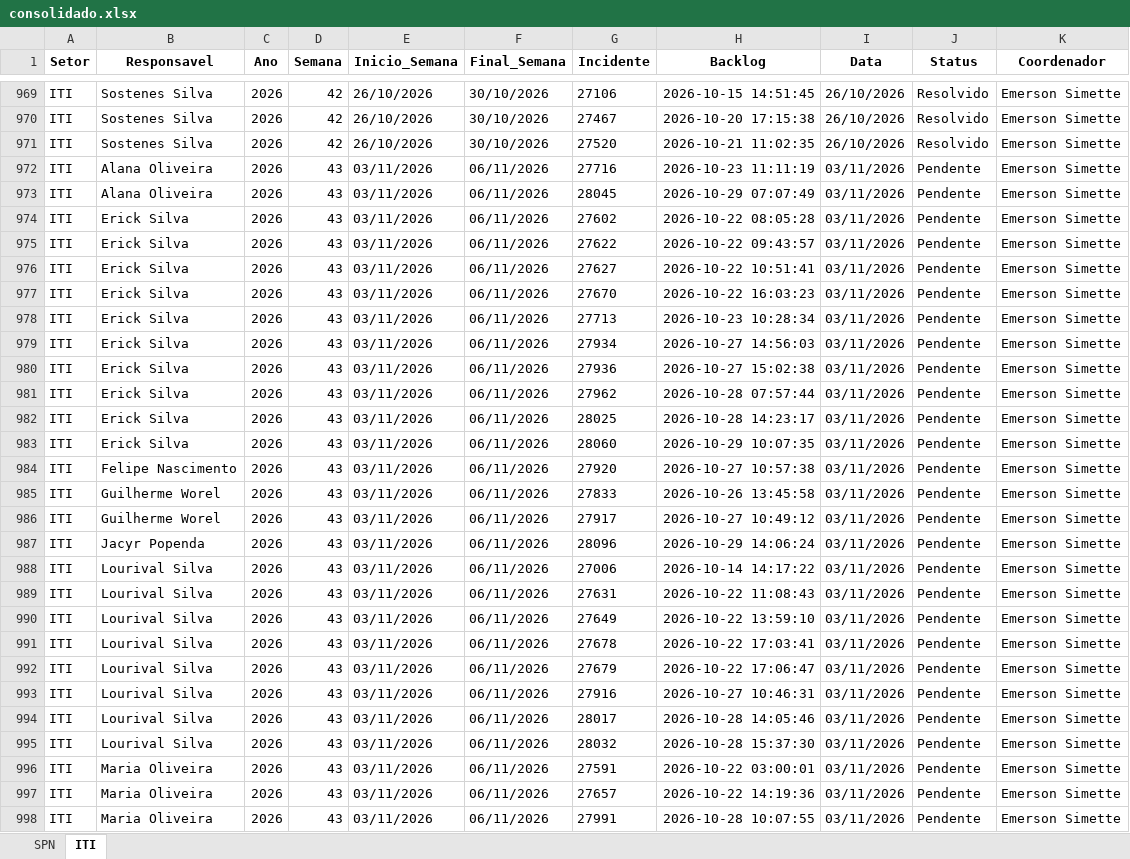
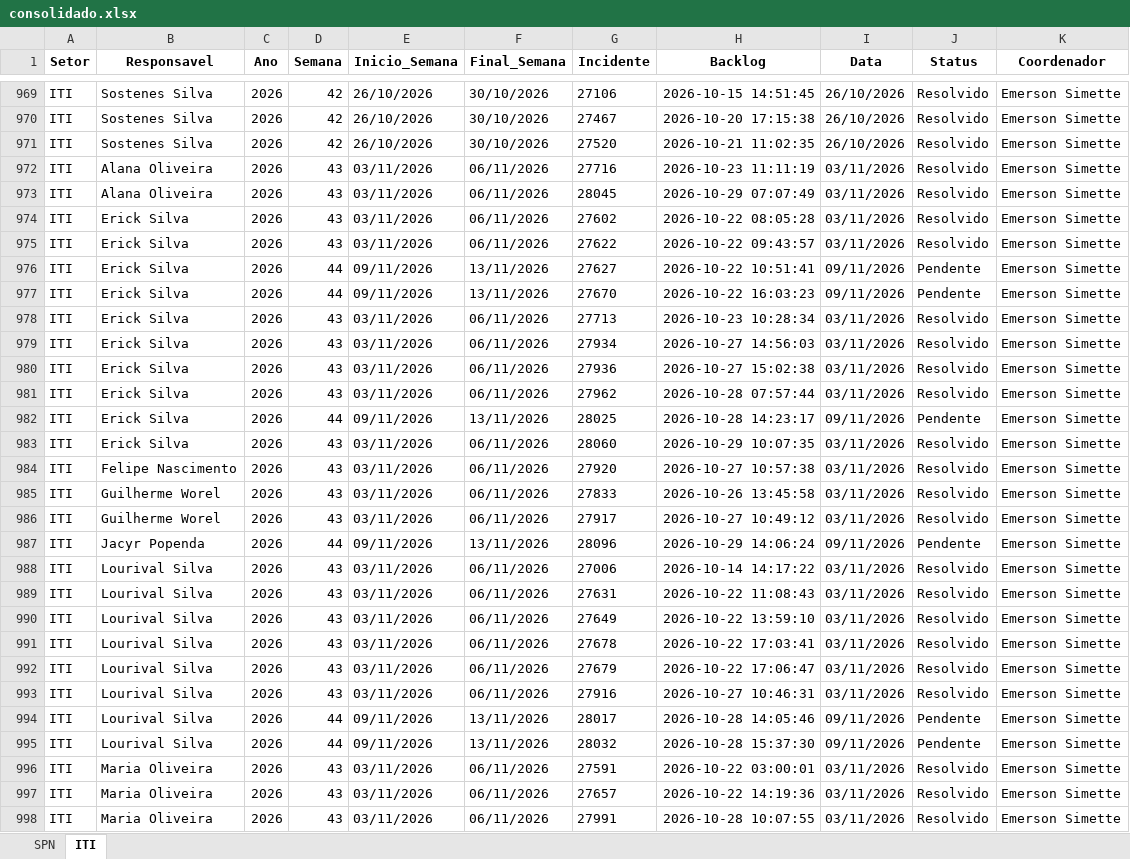
Before and after one commit to GeekFrancisco/Franciscodatais, an Excel workbook: data/base/consolidado.xlsx, sheet ITI, drawn as a sheet; only a part is shown, gaps mark what is left out; values as stored, in another font and other column widths than the file's, no borders; the diff covers the shown part only; the diff names each change by its address in the sheet, - before the commit and + after, or states it on an @@ line.

```diff
--- a/data/base/consolidado.xlsx (sheet ITI)
+++ b/data/base/consolidado.xlsx (sheet ITI)
-J972:J975 (Status): Pendente
+J972:J975 (Status): Resolvido
-D976:D977 (Semana): 43
+D976:D977 (Semana): 44
-E976:E977 (Inicio_Semana): 03/11/2026
+E976:E977 (Inicio_Semana): 09/11/2026
-F976:F977 (Final_Semana): 06/11/2026
+F976:F977 (Final_Semana): 13/11/2026
-I976:I977 (Data): 03/11/2026
+I976:I977 (Data): 09/11/2026
-J978:J981 (Status): Pendente
+J978:J981 (Status): Resolvido
-D982 (Semana): 43
+D982 (Semana): 44
-E982 (Inicio_Semana): 03/11/2026
+E982 (Inicio_Semana): 09/11/2026
-F982 (Final_Semana): 06/11/2026
+F982 (Final_Semana): 13/11/2026
-I982 (Data): 03/11/2026
+I982 (Data): 09/11/2026
-J983:J986 (Status): Pendente
+J983:J986 (Status): Resolvido
-D987 (Semana): 43
+D987 (Semana): 44
-E987 (Inicio_Semana): 03/11/2026
+E987 (Inicio_Semana): 09/11/2026
-F987 (Final_Semana): 06/11/2026
+F987 (Final_Semana): 13/11/2026
-I987 (Data): 03/11/2026
+I987 (Data): 09/11/2026
-J988:J993 (Status): Pendente
+J988:J993 (Status): Resolvido
-D994:D995 (Semana): 43
+D994:D995 (Semana): 44
-E994:E995 (Inicio_Semana): 03/11/2026
+E994:E995 (Inicio_Semana): 09/11/2026
-F994:F995 (Final_Semana): 06/11/2026
+F994:F995 (Final_Semana): 13/11/2026
-I994:I995 (Data): 03/11/2026
+I994:I995 (Data): 09/11/2026
-J996:J998 (Status): Pendente
+J996:J998 (Status): Resolvido
```
Also changed, not shown: 32 added rows and 22 edited cells elsewhere in this sheet, sheet SPN, data/base/Backlog_43.xlsx, 1 other file.
